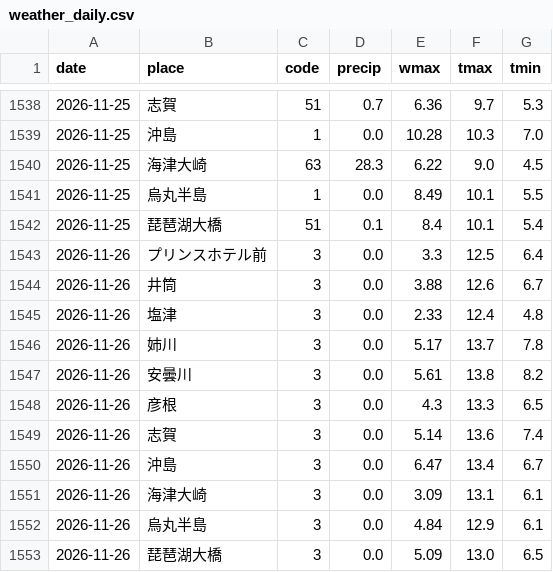
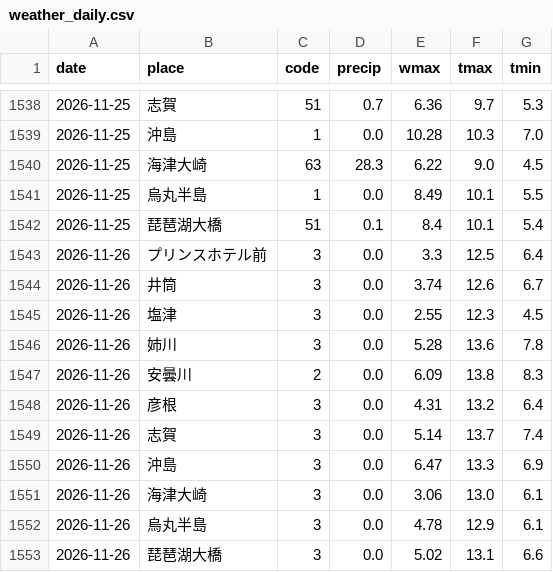
Before and after one commit to suzuhaya5666-lgtm/biwako-opendata, a CSV file: data/weather_daily.csv, drawn as a sheet; only a part is shown, gaps mark what is left out.

```diff
--- a/data/weather_daily.csv
+++ b/data/weather_daily.csv
@@ -1543,11 +1543,11 @@ date,place,code,precip,wmax,tmax,tmin
 2026-11-26,プリンスホテル前,3,0.0,3.3,12.5,6.4
-2026-11-26,井筒,3,0.0,3.88,12.6,6.7
-2026-11-26,塩津,3,0.0,2.33,12.4,4.8
-2026-11-26,姉川,3,0.0,5.17,13.7,7.8
-2026-11-26,安曇川,3,0.0,5.61,13.8,8.2
-2026-11-26,彦根,3,0.0,4.3,13.3,6.5
-2026-11-26,志賀,3,0.0,5.14,13.6,7.4
-2026-11-26,沖島,3,0.0,6.47,13.4,6.7
-2026-11-26,海津大崎,3,0.0,3.09,13.1,6.1
-2026-11-26,烏丸半島,3,0.0,4.84,12.9,6.1
-2026-11-26,琵琶湖大橋,3,0.0,5.09,13.0,6.5
+2026-11-26,井筒,3,0.0,3.74,12.6,6.7
+2026-11-26,塩津,3,0.0,2.55,12.3,4.5
+2026-11-26,姉川,3,0.0,5.28,13.6,7.8
+2026-11-26,安曇川,2,0.0,6.09,13.8,8.3
+2026-11-26,彦根,3,0.0,4.31,13.2,6.4
+2026-11-26,志賀,3,0.0,5.14,13.7,7.4
+2026-11-26,沖島,3,0.0,6.47,13.3,6.9
+2026-11-26,海津大崎,3,0.0,3.06,13.0,6.1
+2026-11-26,烏丸半島,3,0.0,4.78,12.9,6.1
+2026-11-26,琵琶湖大橋,3,0.0,5.02,13.1,6.6
```
Also changed, not shown: data/observations.csv, data/rivers.csv, 2 other files.
